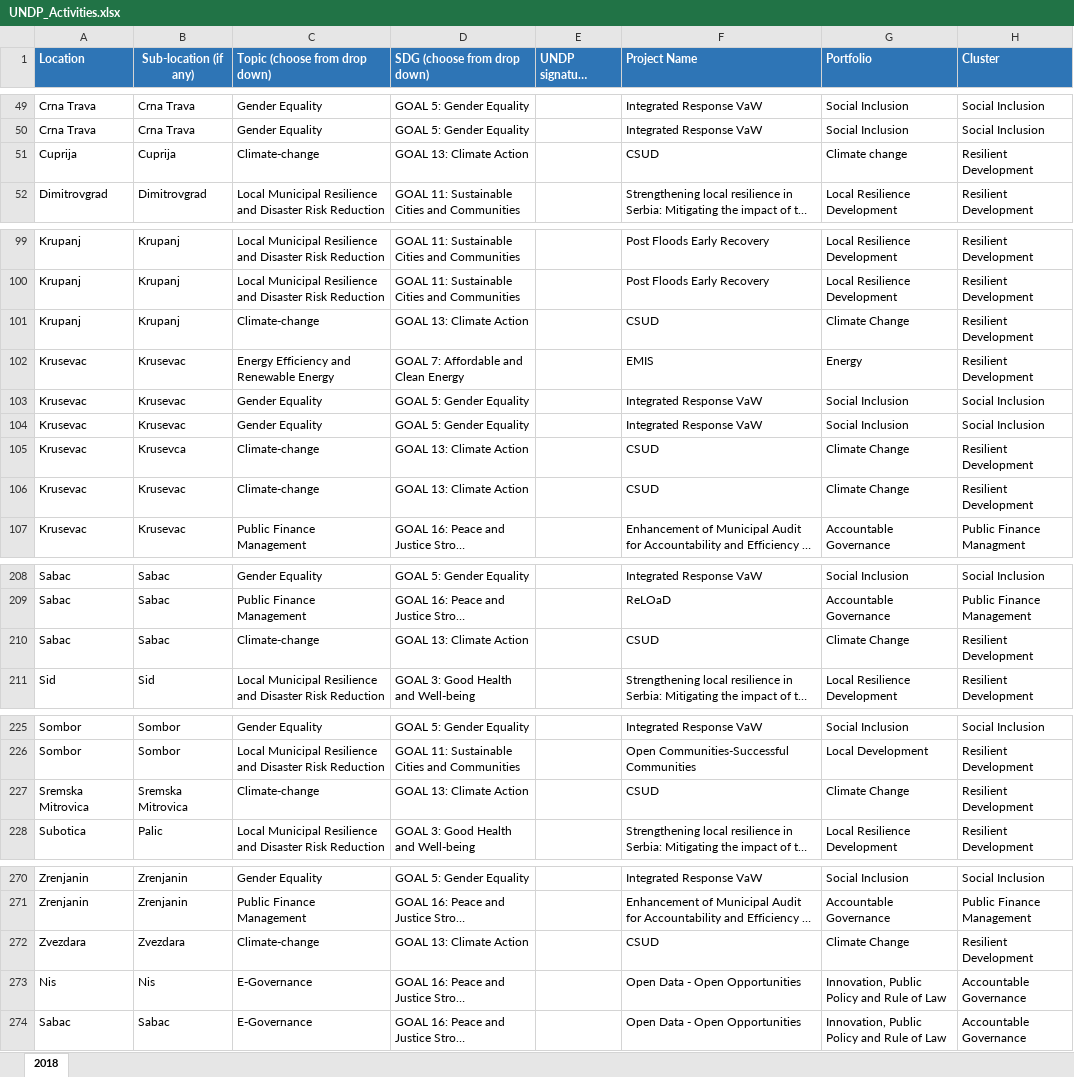
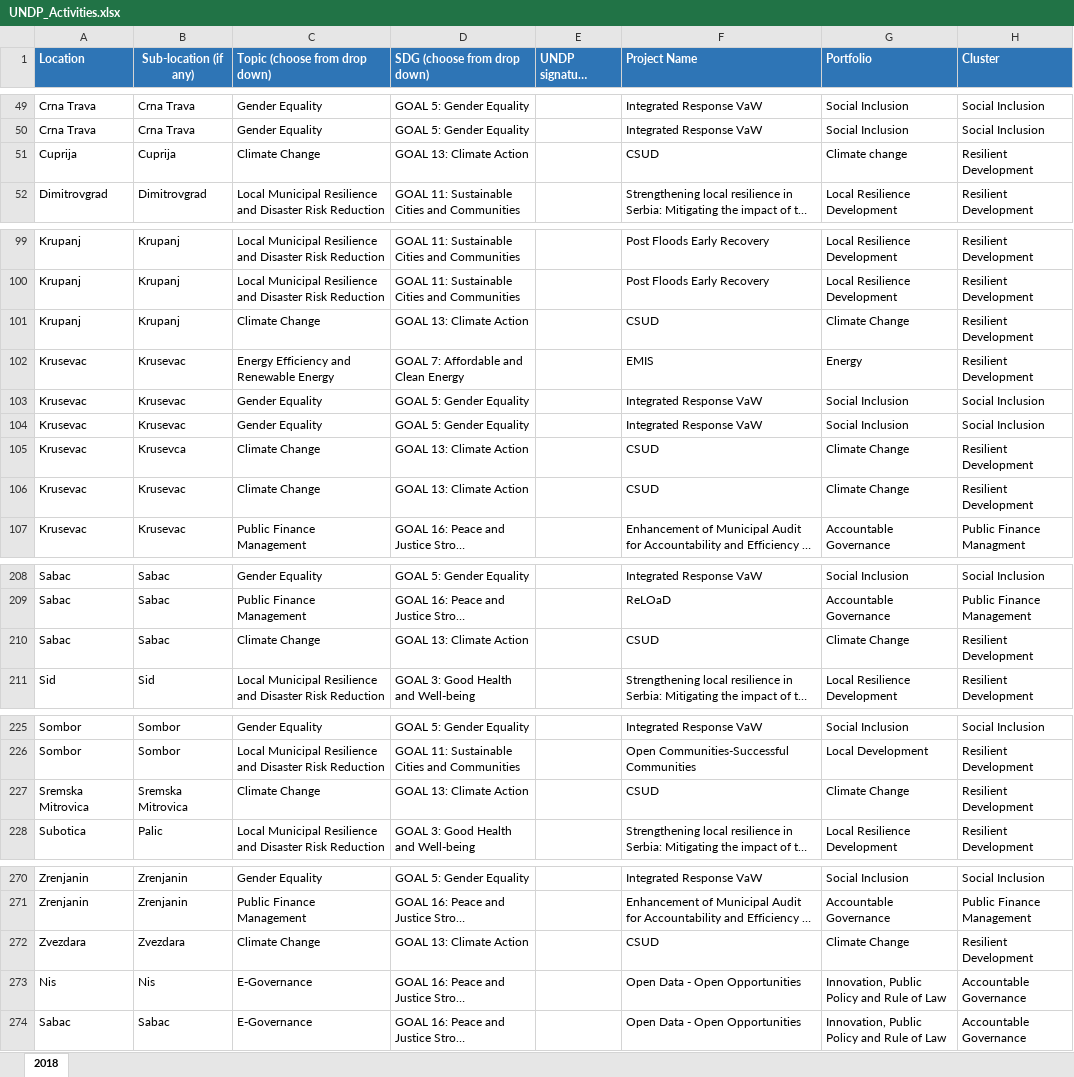
Before and after one commit to kojicz983/activities, an Excel workbook: service/src/backporting/UNDP_Activities.xlsx, sheet 2018, drawn as a sheet; only a part is shown, gaps mark what is left out; long unchanged cells end in …; values as stored, in another font and other column widths than the file's, no borders; the diff covers the shown part only; the diff names each change by its address in the sheet, - before the commit and + after, or states it on an @@ line.

Commit message:
Change topic names

```diff
--- a/service/src/backporting/UNDP_Activities.xlsx (sheet 2018)
+++ b/service/src/backporting/UNDP_Activities.xlsx (sheet 2018)
-C51 (Topic (choose from drop down)): Climate-change
+C51 (Topic (choose from drop down)): Climate Change
-C101 (Topic (choose from drop down)): Climate-change
+C101 (Topic (choose from drop down)): Climate Change
-C105:C106 (Topic (choose from drop down)): Climate-change
+C105:C106 (Topic (choose from drop down)): Climate Change
-C210 (Topic (choose from drop down)): Climate-change
+C210 (Topic (choose from drop down)): Climate Change
-C227 (Topic (choose from drop down)): Climate-change
+C227 (Topic (choose from drop down)): Climate Change
-C272 (Topic (choose from drop down)): Climate-change
+C272 (Topic (choose from drop down)): Climate Change
```
Also changed, not shown: 42 edited cells elsewhere in this sheet, 1 other file.
